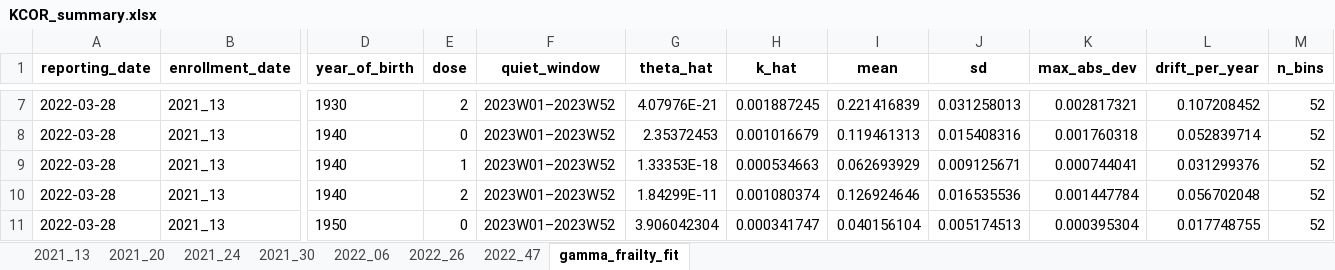
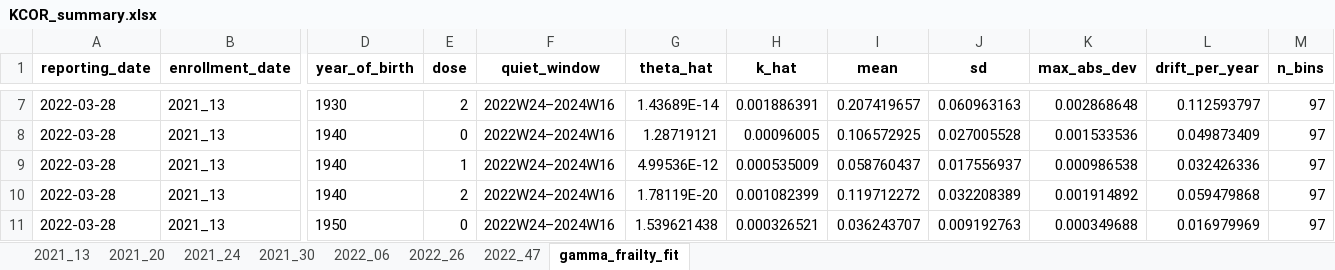
Before and after one commit to skirsch/KCOR, an Excel workbook: data/Czech/KCOR_summary.xlsx, sheet gamma_frailty_fit, drawn as a sheet; only a part is shown, gaps mark what is left out; values as stored, in another font and other column widths than the file's, no borders; the diff covers the shown part only; the diff names each change by its address in the sheet, - before the commit and + after, or states it on an @@ line.

```diff
--- a/data/Czech/KCOR_summary.xlsx (sheet gamma_frailty_fit)
+++ b/data/Czech/KCOR_summary.xlsx (sheet gamma_frailty_fit)
-F7:F11 (quiet_window): 2023W01–2023W52
+F7:F11 (quiet_window): 2022W24–2024W16
-G7 (theta_hat): 4.07976E-21
+G7 (theta_hat): 1.43689E-14
-H7 (k_hat): 0.001887245
+H7 (k_hat): 0.001886391
-I7 (mean): 0.221416839
+I7 (mean): 0.207419657
-J7 (sd): 0.031258013
+J7 (sd): 0.060963163
-K7 (max_abs_dev): 0.002817321
+K7 (max_abs_dev): 0.002868648
-L7 (drift_per_year): 0.107208452
+L7 (drift_per_year): 0.112593797
-M7:M11 (n_bins): 52
+M7:M11 (n_bins): 97
-G8 (theta_hat): 2.35372453
+G8 (theta_hat): 1.28719121
-H8 (k_hat): 0.001016679
+H8 (k_hat): 0.00096005
-I8 (mean): 0.119461313
+I8 (mean): 0.106572925
-J8 (sd): 0.015408316
+J8 (sd): 0.027005528
-K8 (max_abs_dev): 0.001760318
+K8 (max_abs_dev): 0.001533536
-L8 (drift_per_year): 0.052839714
+L8 (drift_per_year): 0.049873409
-G9 (theta_hat): 1.33353E-18
+G9 (theta_hat): 4.99536E-12
-H9 (k_hat): 0.000534663
+H9 (k_hat): 0.000535009
-I9 (mean): 0.062693929
+I9 (mean): 0.058760437
-J9 (sd): 0.009125671
+J9 (sd): 0.017556937
-K9 (max_abs_dev): 0.000744041
+K9 (max_abs_dev): 0.000986538
-L9 (drift_per_year): 0.031299376
+L9 (drift_per_year): 0.032426336
-G10 (theta_hat): 1.84299E-11
+G10 (theta_hat): 1.78119E-20
-H10 (k_hat): 0.001080374
+H10 (k_hat): 0.001082399
-I10 (mean): 0.126924646
+I10 (mean): 0.119712272
-J10 (sd): 0.016535536
+J10 (sd): 0.032208389
-K10 (max_abs_dev): 0.001447784
+K10 (max_abs_dev): 0.001914892
-L10 (drift_per_year): 0.056702048
+L10 (drift_per_year): 0.059479868
-G11 (theta_hat): 3.906042304
+G11 (theta_hat): 1.539621438
-H11 (k_hat): 0.000341747
+H11 (k_hat): 0.000326521
-I11 (mean): 0.040156104
+I11 (mean): 0.036243707
-J11 (sd): 0.005174513
+J11 (sd): 0.009192763
-K11 (max_abs_dev): 0.000395304
+K11 (max_abs_dev): 0.000349688
-L11 (drift_per_year): 0.017748755
+L11 (drift_per_year): 0.016979969
```
Also changed, not shown: 1959 edited cells elsewhere in this sheet, sheet 2022_47, sheet 2022_26, sheet 2022_06, sheet 2021_20, sheet 2021_30, sheet 2021_13, 1 more sheet, 13 other files.
